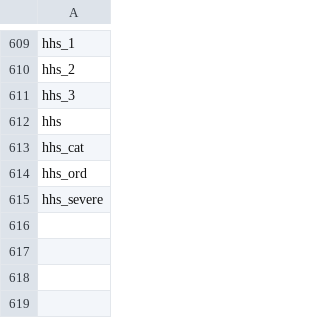
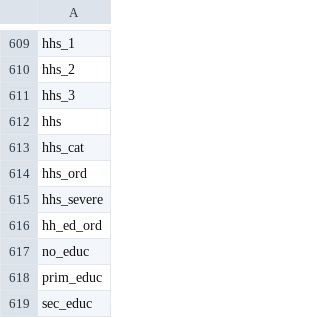
Before and after one commit to ManagementSystemsIntl/South-Sudan-resilience, a CSV file: data/local/prepared varnames.csv, drawn as a sheet; only a part is shown, gaps mark what is left out; the diff names each change by its address in the sheet, - before the commit and + after, or states it on an @@ line.

```diff
--- a/data/local/prepared varnames.csv
+++ b/data/local/prepared varnames.csv
+row 616: hh_ed_ord
+row 617: no_educ
+row 618: prim_educ
+row 619: sec_educ
```
Also changed, not shown: 55 other files.
